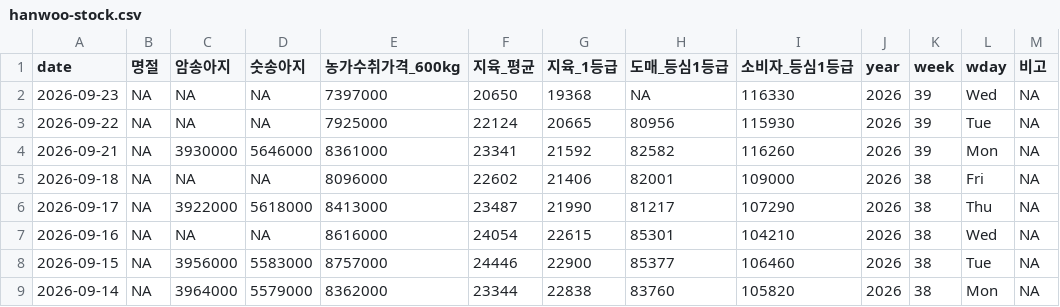
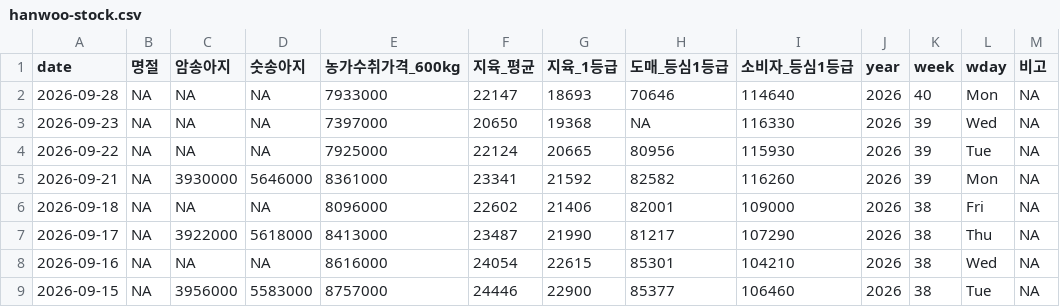
Before and after one commit to YoungjunNa/ekape-parsing, a CSV file: data_hanwoo_stock/hanwoo-stock.csv, drawn as a sheet; only a part is shown; the shorter side is filled out with more unchanged rows.

```diff
--- a/data_hanwoo_stock/hanwoo-stock.csv
+++ b/data_hanwoo_stock/hanwoo-stock.csv
@@ -1,2 +1,3 @@
 "date","명절","암송아지","숫송아지","농가수취가격_600kg","지육_평균","지육_1등급","도매_등심1등급","소비자_등심1등급","year","week","wday","비고"
+2026-09-28,NA,NA,NA,7933000,22147,18693,70646,114640,2026,40,"Mon",NA
 2026-09-23,NA,NA,NA,7397000,20650,19368,NA,116330,2026,39,"Wed",NA
```
Also changed, not shown: data_hanwoo_stock/hanwoo-forecast.csv, 1 other file.
